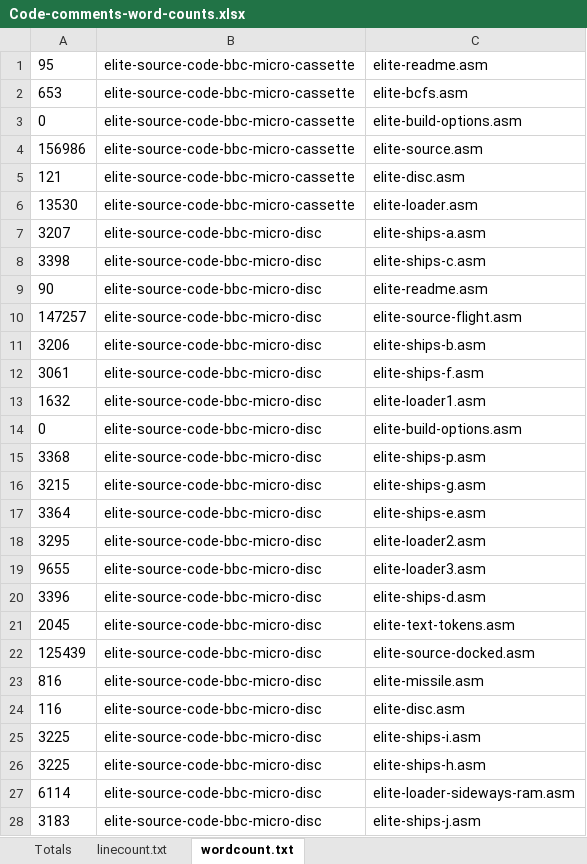
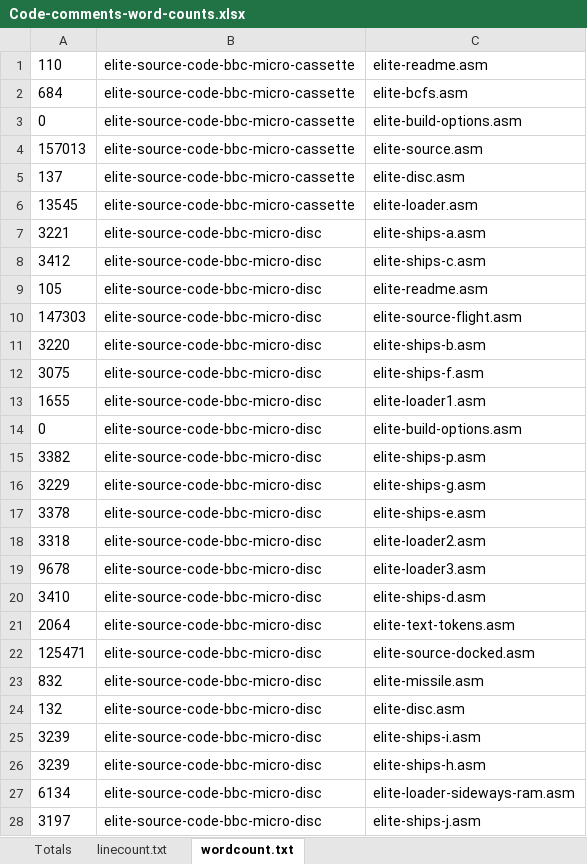
Before and after one commit to markmoxon/bbcelite-scripts, an Excel workbook: code-analysis/word-count-code-comments/Code-comments-word-counts.xlsx, sheet wordcount.txt, drawn as a sheet; only a part is shown; values as stored, in another font and other column widths than the file's, no borders; the diff covers the shown part only; the diff names each change by its address in the sheet, - before the commit and + after, or states it on an @@ line.

```diff
--- a/code-analysis/word-count-code-comments/Code-comments-word-counts.xlsx (sheet wordcount.txt)
+++ b/code-analysis/word-count-code-comments/Code-comments-word-counts.xlsx (sheet wordcount.txt)
-A1: 95
+A1: 110
-A2: 653
+A2: 684
-A4: 156986
+A4: 157013
-A5: 121
+A5: 137
-A6: 13530
+A6: 13545
-A7: 3207
+A7: 3221
-A8: 3398
+A8: 3412
-A9: 90
+A9: 105
-A10: 147257
+A10: 147303
-A11: 3206
+A11: 3220
-A12: 3061
+A12: 3075
-A13: 1632
+A13: 1655
-A15: 3368
+A15: 3382
-A16: 3215
+A16: 3229
-A17: 3364
+A17: 3378
-A18: 3295
+A18: 3318
-A19: 9655
+A19: 9678
-A20: 3396
+A20: 3410
-A21: 2045
+A21: 2064
-A22: 125439
+A22: 125471
-A23: 816
+A23: 832
-A24: 116
+A24: 132
-A25:A26: 3225
+A25:A26: 3239
-A27: 6114
+A27: 6134
-A28: 3183
+A28: 3197
```
Also changed, not shown: 2 added rows, 1 removed row and 79 edited cells elsewhere in this sheet, sheet linecount.txt, sheet Totals.
